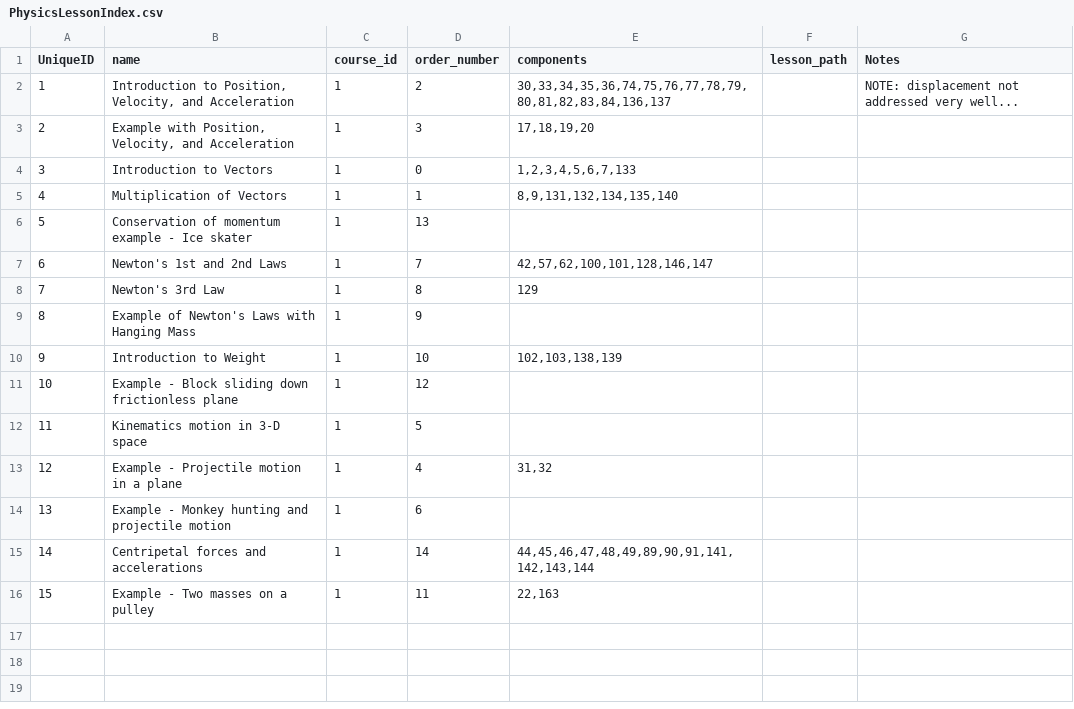
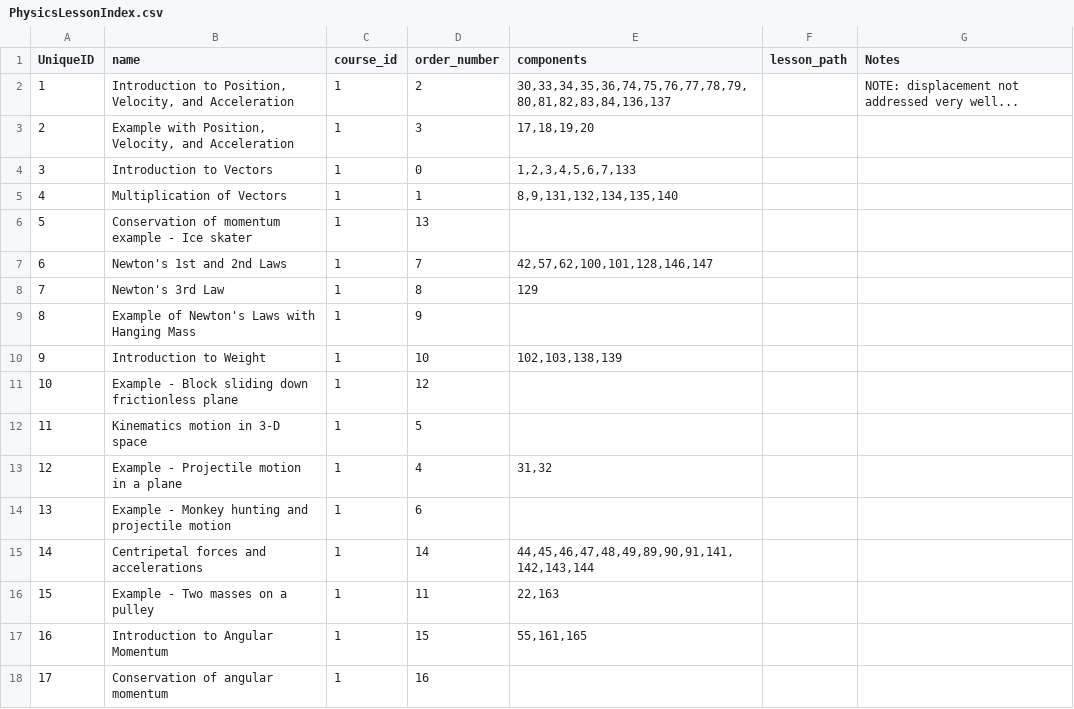
Before and after one commit to learnstream/ls_atomic, a CSV file: lib/tasks/DataFiles/Physics/PhysicsLessonIndex.csv, drawn as a sheet; the diff names each change by its address in the sheet, - before the commit and + after, or states it on an @@ line.

```diff
--- a/lib/tasks/DataFiles/Physics/PhysicsLessonIndex.csv
+++ b/lib/tasks/DataFiles/Physics/PhysicsLessonIndex.csv
+row 17: 16 | Introduction to Angular Momentum | 1 | 15 | 55,161,165
+row 18: 17 | Conservation of angular momentum | 1 | 16
```
Also changed, not shown: lib/tasks/DataFiles/Physics/PhysicsComponents.csv, 14 other files.
